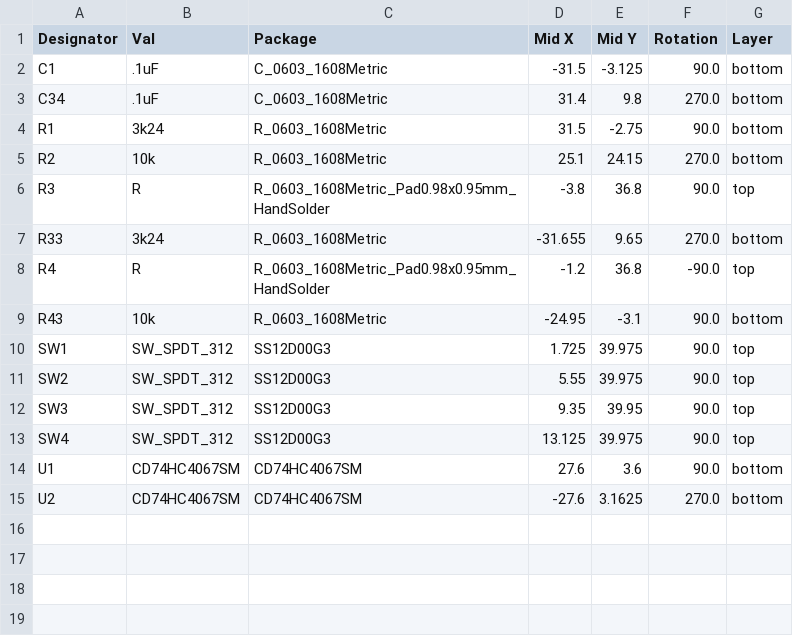
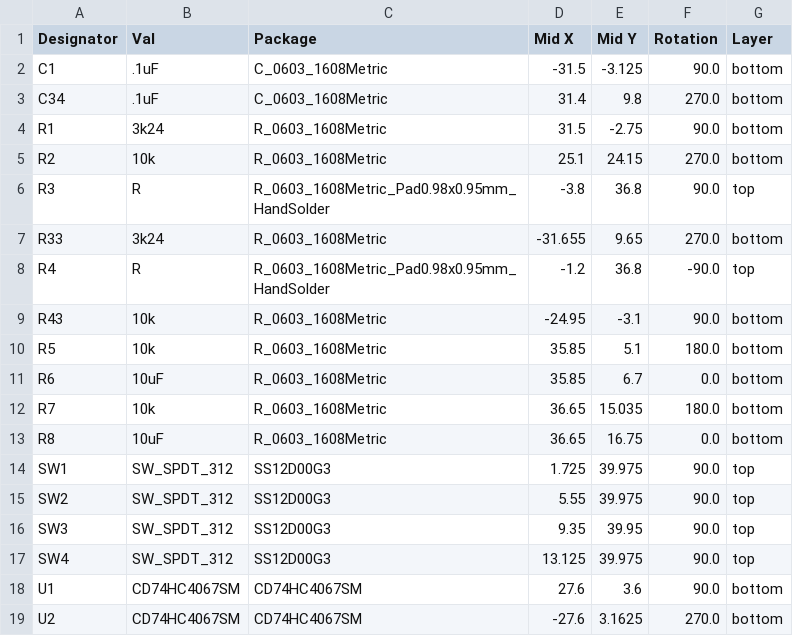
Before and after one commit to Vent-Exhaust/robocup2026-i2, a CSV file: elec/layer3/jlcpcb/production_files/CPL-layer3.csv, drawn as a sheet; the diff names each change by its address in the sheet, - before the commit and + after, or states it on an @@ line.

```diff
--- a/elec/layer3/jlcpcb/production_files/CPL-layer3.csv
+++ b/elec/layer3/jlcpcb/production_files/CPL-layer3.csv
+row 10: R5 | 10k | R_0603_1608Metric | 35.85 | 5.1 | 180.0 | bottom
+row 11: R6 | 10uF | R_0603_1608Metric | 35.85 | 6.7 | 0.0 | bottom
+row 12: R7 | 10k | R_0603_1608Metric | 36.65 | 15.035 | 180.0 | bottom
+row 13: R8 | 10uF | R_0603_1608Metric | 36.65 | 16.75 | 0.0 | bottom
```
Also changed, not shown: elec/layer1/jlcpcb/production_files/BOM-layer1.csv, elec/layer3/jlcpcb/production_files/BOM-layer3.csv, 29 other files.
